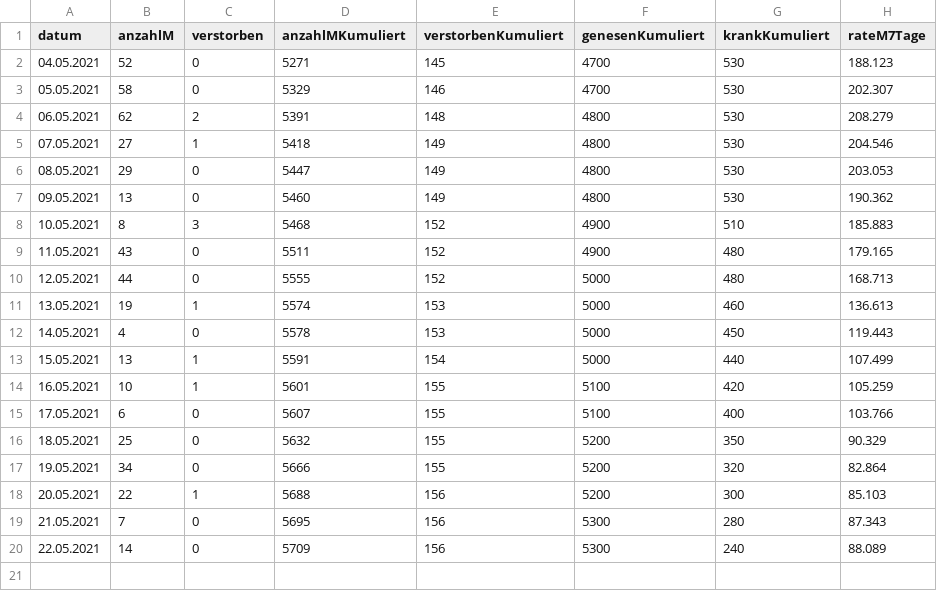
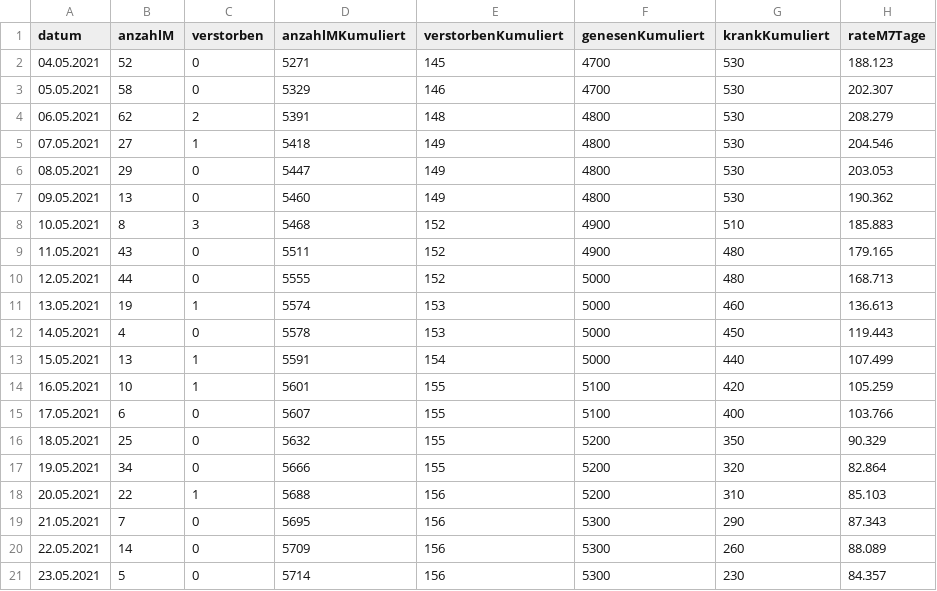
Before and after one commit to solygen/flat-covid19-olpe, a CSV file: data-postprocessed.csv, drawn as a sheet.

Commit message:
Flat: latest data (2021-05-24T06:14:50.906Z) {   "date": "2021-05-24T06:14:50.906Z",   "files": [     {       "name": "data-history.csv",       "deltaBytes": 1100,       "source": "https://www.lzg.nrw.de/covid19/daten/covid19_5966.csv"     },     {       "name": "data-postprocessed.csv",       "deltaBytes": 41,       "source": "https://www.lzg.nrw.de/covid19/daten/covid19_5966.csv"     },     {       "name": "data.csv",       "deltaBytes": -12,       "source": "https://www.lzg.nrw.de/covid19/daten/covid19_5966.csv"     }   ] }

```diff
--- a/data-postprocessed.csv
+++ b/data-postprocessed.csv
@@ -17,4 +17,5 @@ datum,anzahlM,verstorben,anzahlMKumuliert,verstorbenKumuliert,genesenKumuliert,k
 19.05.2021,34,0,5666,155,5200,320,82.864
-20.05.2021,22,1,5688,156,5200,300,85.103
-21.05.2021,7,0,5695,156,5300,280,87.343
-22.05.2021,14,0,5709,156,5300,240,88.089
+20.05.2021,22,1,5688,156,5200,310,85.103
+21.05.2021,7,0,5695,156,5300,290,87.343
+22.05.2021,14,0,5709,156,5300,260,88.089
+23.05.2021,5,0,5714,156,5300,230,84.357
```
Also changed, not shown: data-history.csv, data.csv.
